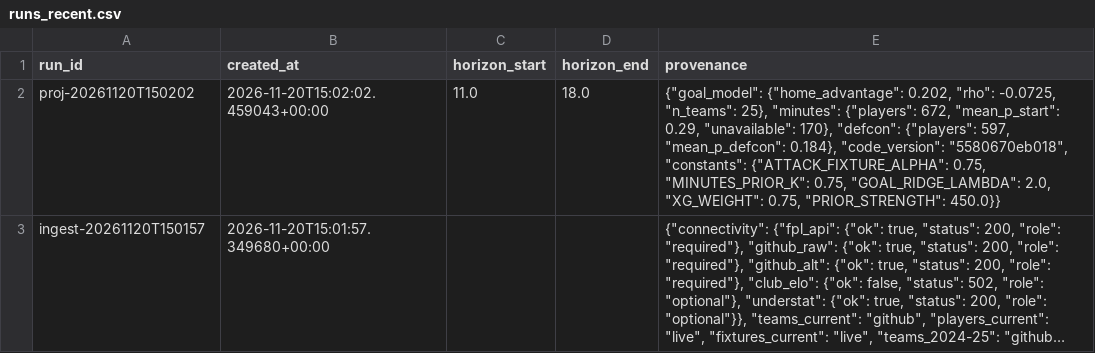
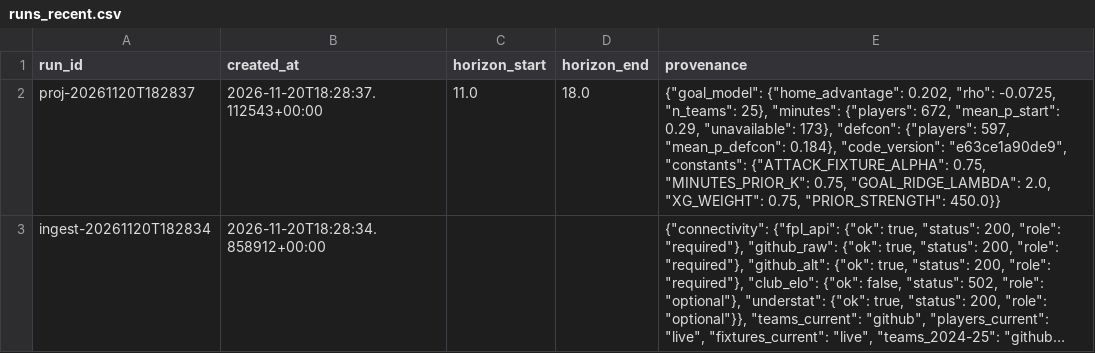
Before and after one commit to Houssem-Ben-Salem/Fantasy, a CSV file: exports/runs_recent.csv, drawn as a sheet; long unchanged cells end in …; the diff names each change by its address in the sheet, - before the commit and + after, or states it on an @@ line.

```diff
--- a/exports/runs_recent.csv
+++ b/exports/runs_recent.csv
-A2 (run_id): proj-20261120T150202
+A2 (run_id): proj-20261120T182837
-B2 (created_at): 2026-11-20T15:02:02.459043+00:00
+B2 (created_at): 2026-11-20T18:28:37.112543+00:00
-E2 (provenance): …0.29, "unavailable": 170}, "defcon": {"players": 597, "mean_p_defcon": 0.184}, "code_version": "5580670eb018", "constants": {"ATTACK_FIXTURE_ALPHA":…
+E2 (provenance): …0.29, "unavailable": 173}, "defcon": {"players": 597, "mean_p_defcon": 0.184}, "code_version": "e63ce1a90de9", "constants": {"ATTACK_FIXTURE_ALPHA":…
-A3 (run_id): ingest-20261120T150157
+A3 (run_id): ingest-20261120T182834
-B3 (created_at): 2026-11-20T15:01:57.349680+00:00
+B3 (created_at): 2026-11-20T18:28:34.858912+00:00
```
Also changed, not shown: 2 other files.
